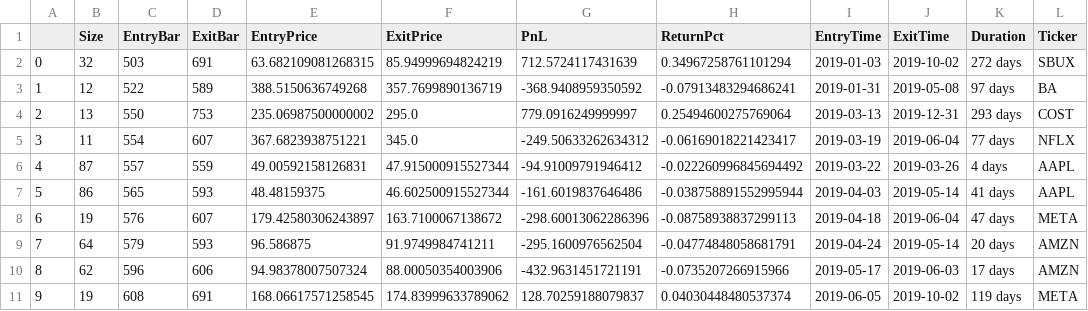
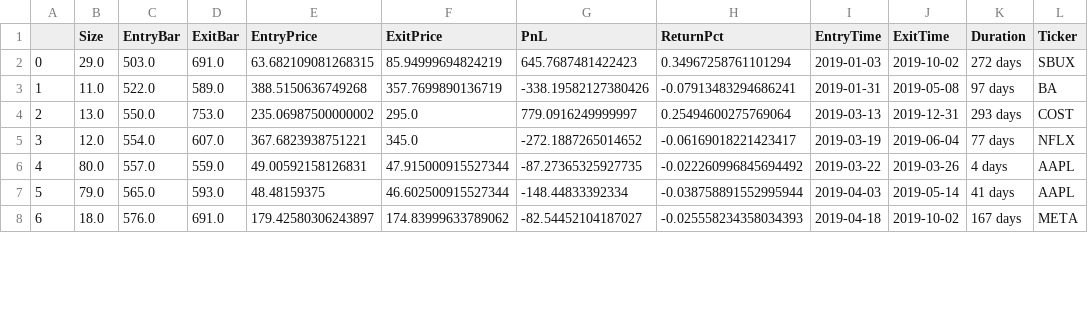
Before and after one commit to Zino-ctrlZ/QuantTools, a CSV file: EventDriven/input/profitable_trades_6.csv, drawn as a sheet; only a part is shown; removed rows and columns are numbered as before the commit, all else as after; the diff covers the shown part only; the diff names each change by its address in the sheet, - before the commit and + after, or states it on an @@ line.

```diff
--- a/EventDriven/input/profitable_trades_6.csv
+++ b/EventDriven/input/profitable_trades_6.csv
-B2 (Size): 32
+B2 (Size): 29.0
-C2 (EntryBar): 503
+C2 (EntryBar): 503.0
-D2 (ExitBar): 691
+D2 (ExitBar): 691.0
-G2 (PnL): 712.5724117431639
+G2 (PnL): 645.7687481422423
-B3 (Size): 12
+B3 (Size): 11.0
-C3 (EntryBar): 522
+C3 (EntryBar): 522.0
-D3 (ExitBar): 589
+D3 (ExitBar): 589.0
-G3 (PnL): -368.9408959350592
+G3 (PnL): -338.19582127380426
-B4 (Size): 13
+B4 (Size): 13.0
-C4 (EntryBar): 550
+C4 (EntryBar): 550.0
-D4 (ExitBar): 753
+D4 (ExitBar): 753.0
-B5 (Size): 11
+B5 (Size): 12.0
-C5 (EntryBar): 554
+C5 (EntryBar): 554.0
-D5 (ExitBar): 607
+D5 (ExitBar): 607.0
-G5 (PnL): -249.50633262634312
+G5 (PnL): -272.1887265014652
-B6 (Size): 87
+B6 (Size): 80.0
-C6 (EntryBar): 557
+C6 (EntryBar): 557.0
-D6 (ExitBar): 559
+D6 (ExitBar): 559.0
-G6 (PnL): -94.91009791946412
+G6 (PnL): -87.27365325927735
-B7 (Size): 86
+B7 (Size): 79.0
-C7 (EntryBar): 565
+C7 (EntryBar): 565.0
-D7 (ExitBar): 593
+D7 (ExitBar): 593.0
-G7 (PnL): -161.6019837646486
+G7 (PnL): -148.44833392334
-row 8: 6 | 19 | 576 | 607 | 179.42580306243897 | 163.7100067138672 | -298.60013062286396 | -0.08758938837299113 | 2019-04-18 | 2019-06-04 | 47 days | META
-row 9: 7 | 64 | 579 | 593 | 96.586875 | 91.9749984741211 | -295.1600976562504 | -0.04774848058681791 | 2019-04-24 | 2019-05-14 | 20 days | AMZN
-row 10: 8 | 62 | 596 | 606 | 94.98378007507324 | 88.00050354003906 | -432.9631451721191 | -0.0735207266915966 | 2019-05-17 | 2019-06-03 | 17 days | AMZN
-row 11: 9 | 19 | 608 | 691 | 168.06617571258545 | 174.83999633789062 | 128.70259188079837 | 0.04030448480537374 | 2019-06-05 | 2019-10-02 | 119 days | META
+row 8: 6 | 18.0 | 576.0 | 691.0 | 179.42580306243897 | 174.83999633789062 | -82.54452104187027 | -0.025558234358034393 | 2019-04-18 | 2019-10-02 | 167 days | META
```
Also changed, not shown: 1 removed row, 34 edited cells and row numbers in column A elsewhere in this file, EventDriven/input/profitable_trades_1.csv, EventDriven/input/profitable_trades_12.csv, 25 other files.
